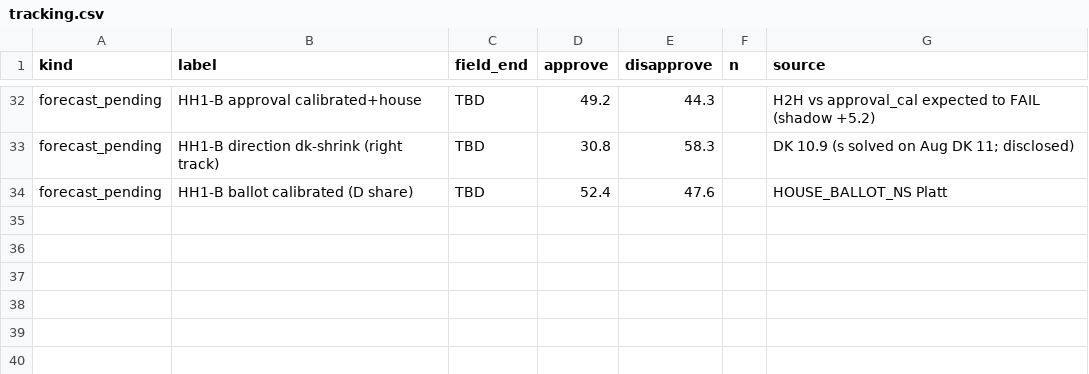
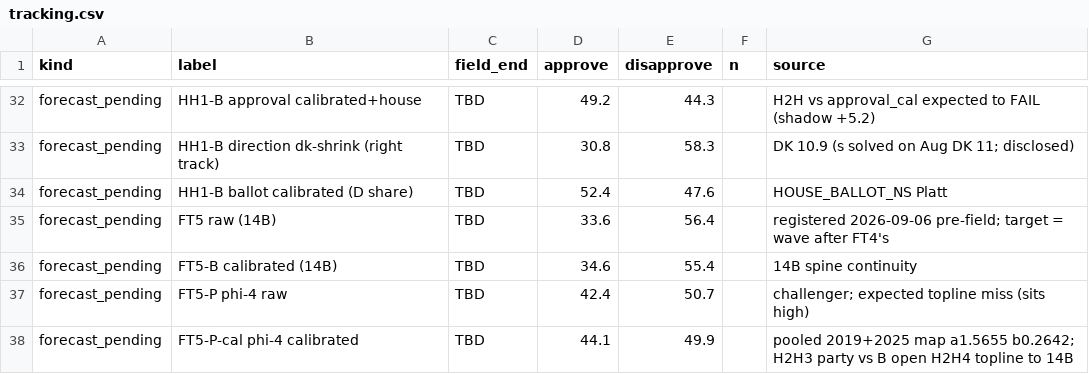
Before and after one commit to NakliTechie/quorum-forward-tests, a CSV file: tracking.csv, drawn as a sheet; only a part is shown, gaps mark what is left out; the diff names each change by its address in the sheet, - before the commit and + after, or states it on an @@ line.

Commit message:
FT5 registration (2026-09-06, pre-field): 14B spine arms A-F + phi-4 CHALLENGER (P raw 42.4 / P-cal 44.1, pooled 2019+2025 Platt a1.5655 b0.2642, held-out party MAE 9.78->5.50). Head-to-head 3 (P-cal party MAE < B) open, head-to-head 4 (topline) registered to the 14B; challenger sits high, topline miss expected and disclosed. Mechanical anchor f9c319d1 (revid 1373494658). Dated verdict-file convention starts here. STAGED FOR PUSH

```diff
--- a/tracking.csv
+++ b/tracking.csv
+row 35: forecast_pending | FT5 raw (14B) | TBD | 33.6 | 56.4 |  | registered 2026-09-06 pre-field; target = wave after FT4's
+row 36: forecast_pending | FT5-B calibrated (14B) | TBD | 34.6 | 55.4 |  | 14B spine continuity
+row 37: forecast_pending | FT5-P phi-4 raw | TBD | 42.4 | 50.7 |  | challenger; expected topline miss (sits high)
+row 38: forecast_pending | FT5-P-cal phi-4 calibrated | TBD | 44.1 | 49.9 |  | pooled 2019+2025 map a1.5655 b0.2642; H2H3 party vs B open H2H4 topline to 14B
```
Also changed, not shown: 16 other files.
